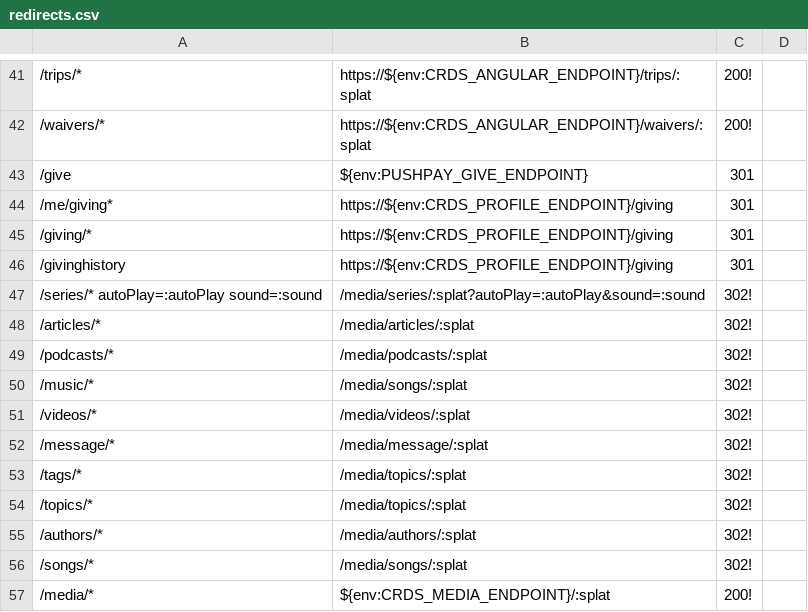
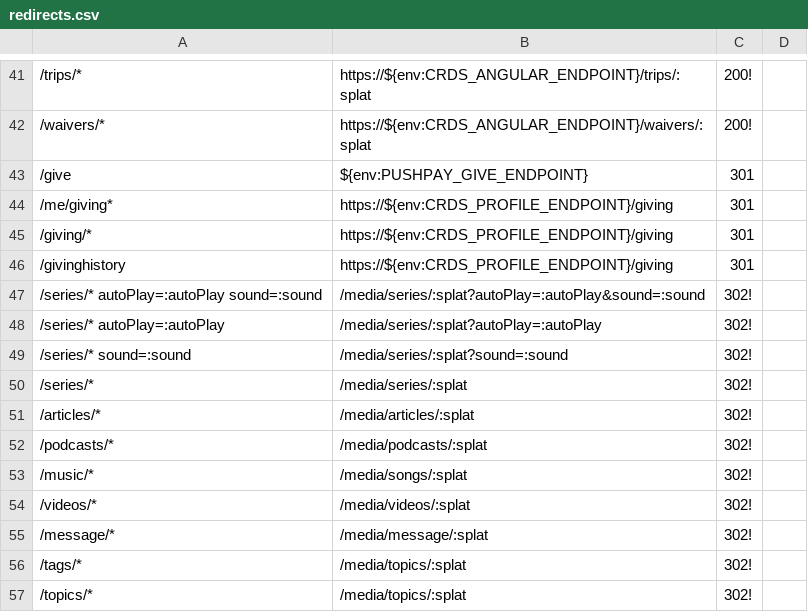
Before and after one commit to crdschurch/crds-net, a CSV file: redirects.csv, drawn as a sheet; only a part is shown, gaps mark what is left out; the shorter side is filled out with more unchanged rows; the diff names each change by its address in the sheet, - before the commit and + after, or states it on an @@ line.

Commit message:
added all permutations

```diff
--- a/redirects.csv
+++ b/redirects.csv
+row 48: /series/* autoPlay=:autoPlay | /media/series/:splat?autoPlay=:autoPlay | 302!
+row 49: /series/* sound=:sound | /media/series/:splat?sound=:sound | 302!
+row 50: /series/* | /media/series/:splat | 302!
```
